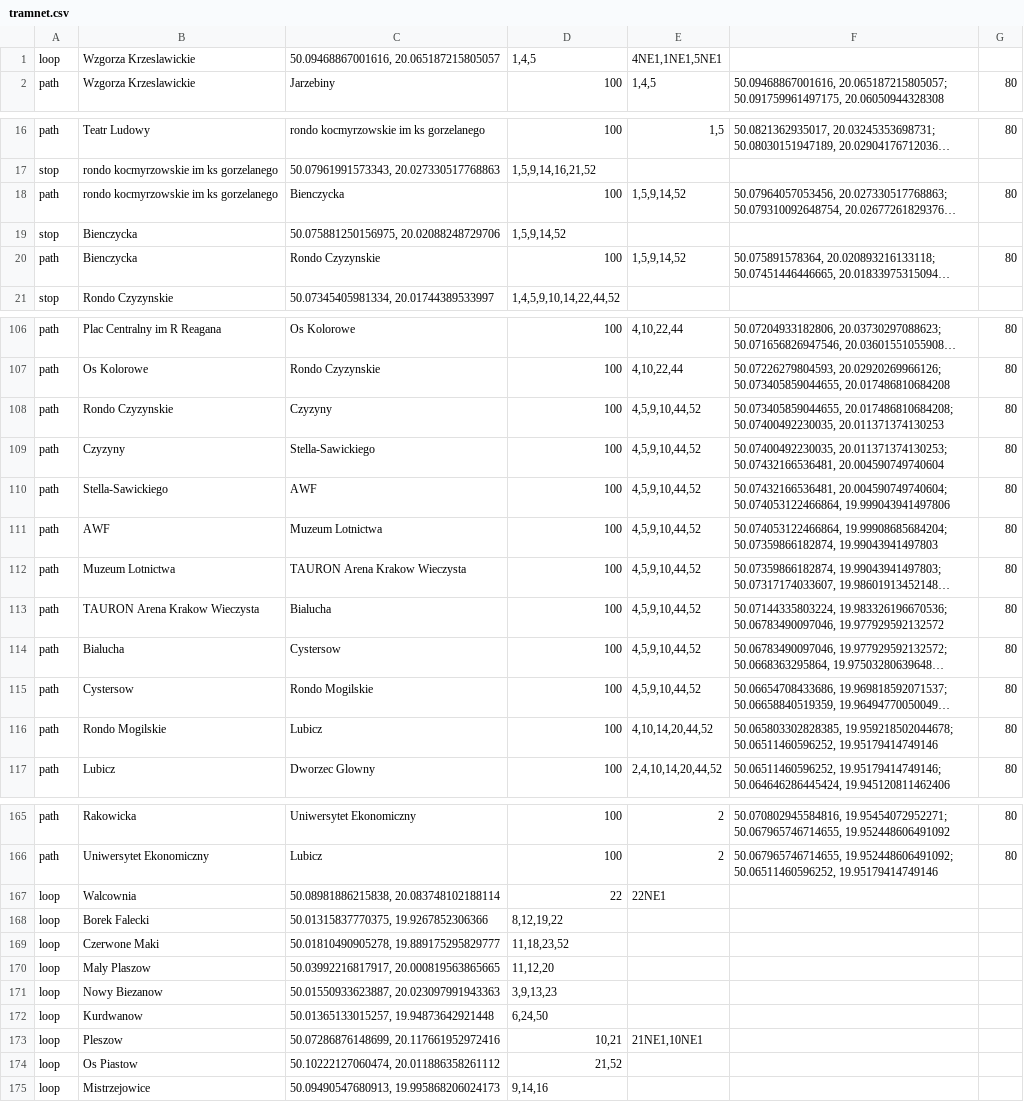
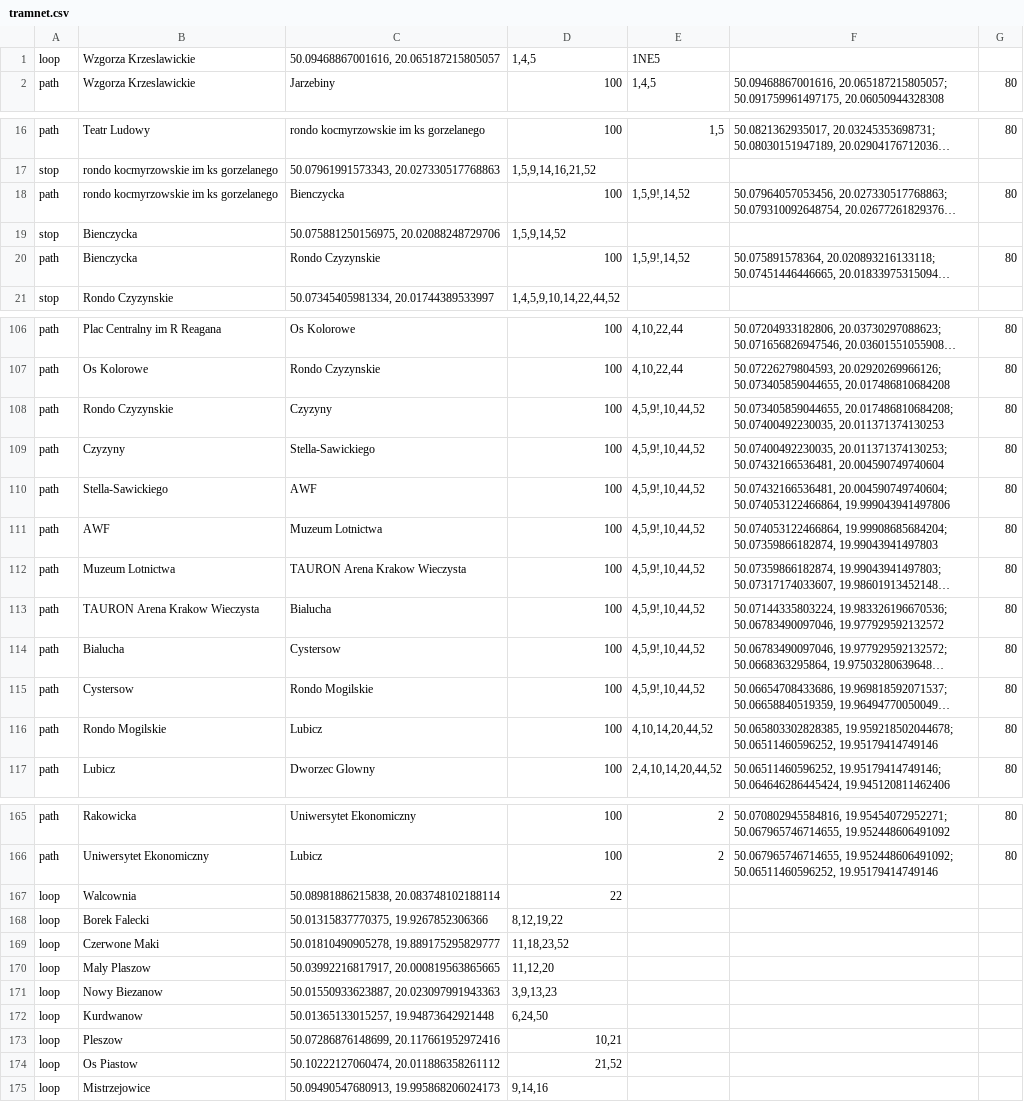
Before and after one commit to aolesek/tram-network-simulation, a CSV file: src/main/resources/tramnet.csv, drawn as a sheet; only a part is shown, gaps mark what is left out; long unchanged cells end in …; the diff covers the shown part only; the diff names each change by its address in the sheet, - before the commit and + after, or states it on an @@ line.

```diff
--- a/src/main/resources/tramnet.csv
+++ b/src/main/resources/tramnet.csv
-E1: 4NE1,1NE1,5NE1
+E1: 1NE5
-E18: 1,5,9,14,52
+E18: 1,5,9!,14,52
-E20: 1,5,9,14,52
+E20: 1,5,9!,14,52
-E108:E115: 4,5,9,10,44,52
+E108:E115: 4,5,9!,10,44,52
-E167: 22NE1
+E167: (empty)
-E173: 21NE1,10NE1
+E173: (empty)
```
Also changed, not shown: 1 edited cell elsewhere in this file, out/production/resources/tramnet.csv, 18 other files.
